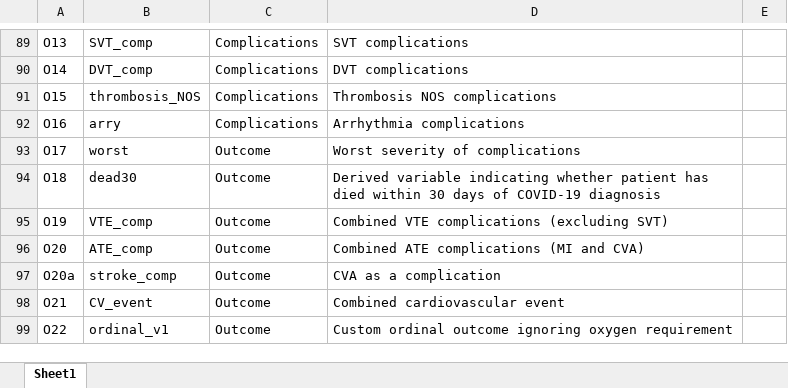
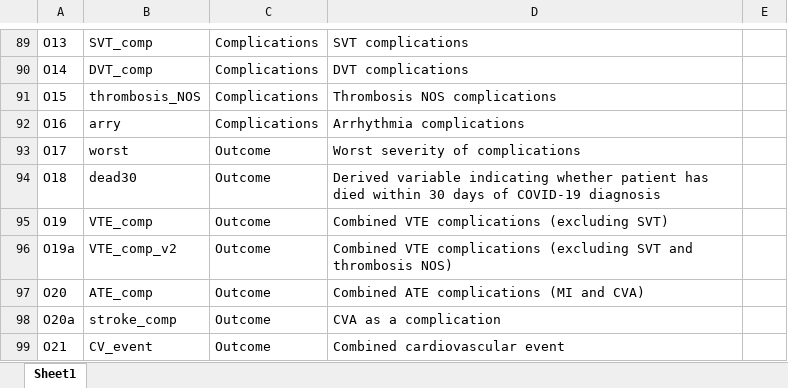
Before and after one commit to covidncancer/CCC19_dictionary, an Excel workbook: CCC19_Derived_Variables_Spreadsheet.xlsx, sheet Sheet1, drawn as a sheet; only a part is shown, gaps mark what is left out; the shorter side is filled out with more unchanged rows; values as stored, in another font and other column widths than the file's, no borders; table styles not drawn; the diff names each change by its address in the sheet, - before the commit and + after, or states it on an @@ line.

Commit message:
New derived variable, files added to archive
1. New VTE derived variable that combines just PE & DVT
2. Moved some older versions of the data dictionary to the archive

```diff
--- a/CCC19_Derived_Variables_Spreadsheet.xlsx (sheet Sheet1)
+++ b/CCC19_Derived_Variables_Spreadsheet.xlsx (sheet Sheet1)
+row 96: O19a | VTE_comp_v2 | Outcome | Combined VTE complications (excluding SVT and thrombosis NOS)
```
Also changed, not shown: 11 other files.
